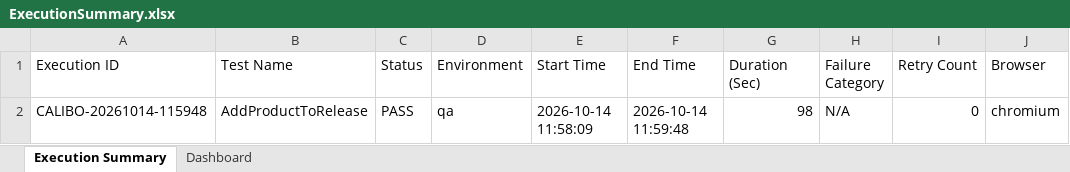
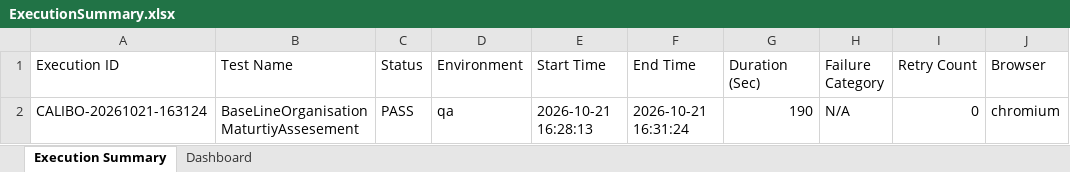
Before and after one commit to siddu09/calibo-swift, an Excel workbook: reports/ui/ExecutionSummary.xlsx, sheet Execution Summary, drawn as a sheet; only a part is shown; values as stored, in another font and other column widths than the file's, no borders; the diff names each change by its address in the sheet, - before the commit and + after, or states it on an @@ line.

```diff
--- a/reports/ui/ExecutionSummary.xlsx (sheet Execution Summary)
+++ b/reports/ui/ExecutionSummary.xlsx (sheet Execution Summary)
-A2 (Execution ID): CALIBO-20261014-115948
+A2 (Execution ID): CALIBO-20261021-163124
-B2 (Test Name): AddProductToRelease
+B2 (Test Name): BaseLineOrganisationMaturtiyAssesement
-E2 (Start Time): 2026-10-14 11:58:09
+E2 (Start Time): 2026-10-21 16:28:13
-F2 (End Time): 2026-10-14 11:59:48
+F2 (End Time): 2026-10-21 16:31:24
-G2 (Duration (Sec)): 98
+G2 (Duration (Sec)): 190
```
Also changed, not shown: sheet Dashboard, 25 other files.
